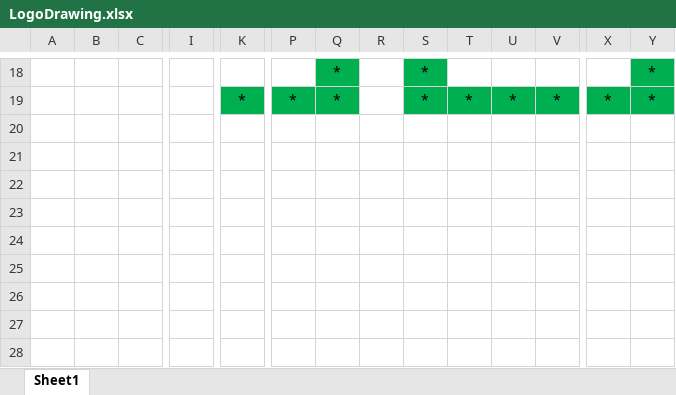
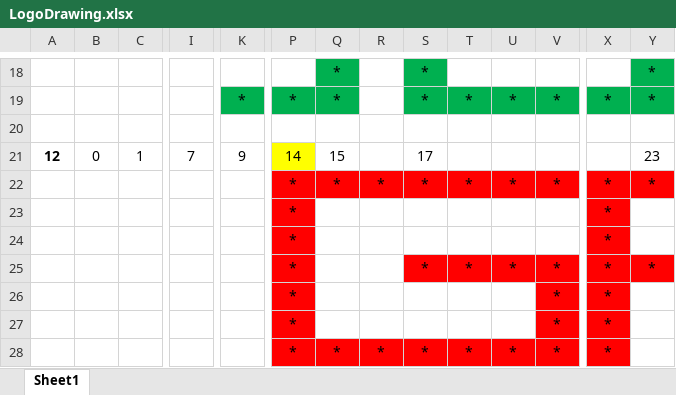
Before and after one commit to lky1020/ITCS_code, an Excel workbook: LogoDrawing.xlsx, sheet Sheet1, drawn as a sheet; only a part is shown, gaps mark what is left out; values as stored, in another font and other column widths than the file's, no borders; rows hold the shown columns only; the diff names each change by its address in the sheet, - before the commit and + after, or states it on an @@ line.

Commit message:
Update LogoDrawing.xlsx
Update LgoDrawing.xlsx

```diff
--- a/LogoDrawing.xlsx (sheet Sheet1)
+++ b/LogoDrawing.xlsx (sheet Sheet1)
+row 20: (empty)
+row 21: 12 | 0 | 1 | 7 | 9 | 14 | 15 |  | 17 |  |  |  |  | 23
+row 22:  |  |  |  |  | * | * | * | * | * | * | * | * | *
+row 23:  |  |  |  |  | * |  |  |  |  |  |  | *
+row 24:  |  |  |  |  | * |  |  |  |  |  |  | *
+row 25:  |  |  |  |  | * |  |  | * | * | * | * | * | *
+row 26:  |  |  |  |  | * |  |  |  |  |  | * | *
+row 27:  |  |  |  |  | * |  |  |  |  |  | * | *
+row 28:  |  |  |  |  | * | * | * | * | * | * | * | *
```
